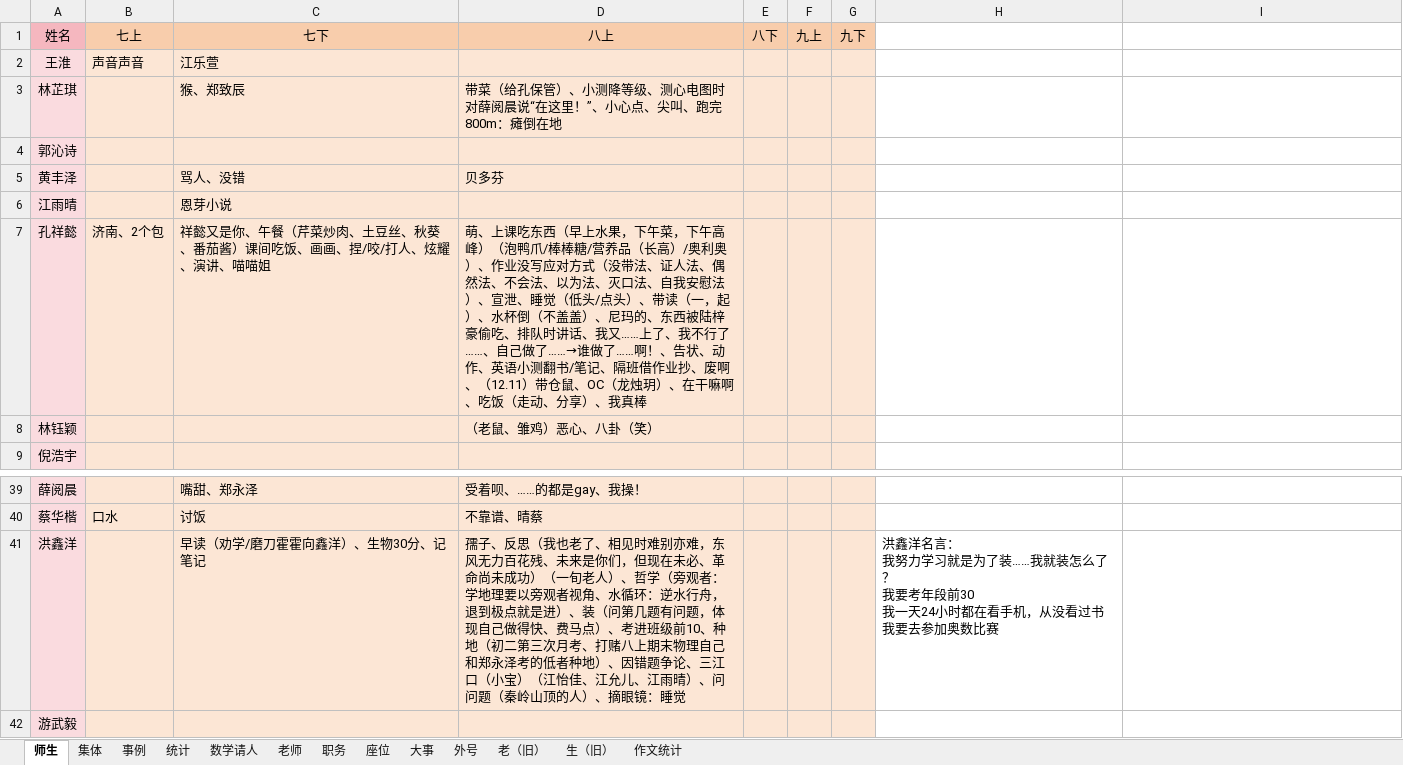
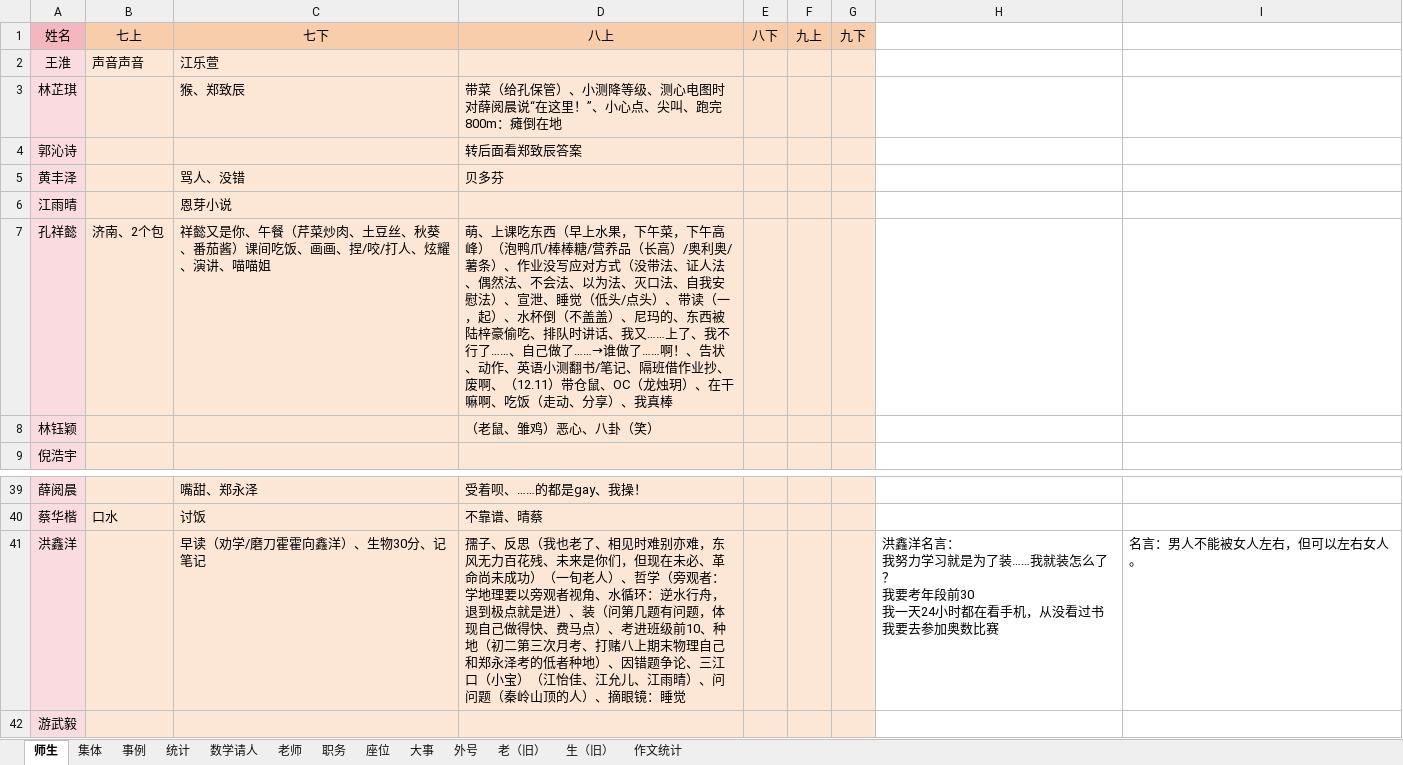
Before and after one commit to dsywy1698/dsywy1698.github.io, an Excel workbook: c/9班资料.xlsx, sheet 师生, drawn as a sheet; only a part is shown, gaps mark what is left out; values as stored, in another font and other column widths than the file's, no borders; conditional formats not drawn; the diff names each change by its address in the sheet, - before the commit and + after, or states it on an @@ line.

```diff
--- a/c/9班资料.xlsx (sheet 师生)
+++ b/c/9班资料.xlsx (sheet 师生)
-D4: (empty)
+D4: 转后面看郑致辰答案
-D7: …/奥利奥）、作业…
+D7: …/奥利奥/薯条）、作业…
-I41: (empty)
+I41: 名言：男人不能被女人左右，但可以左右女人。
```
Also changed, not shown: sheet 集体, 3 other files.
